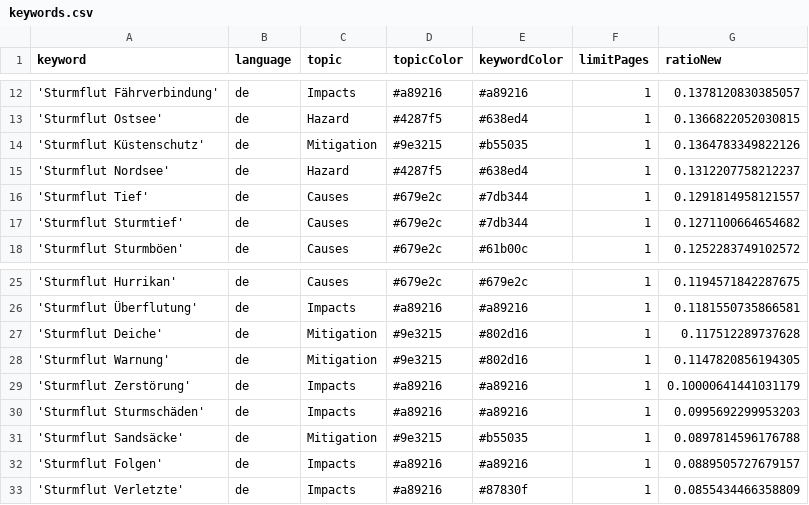
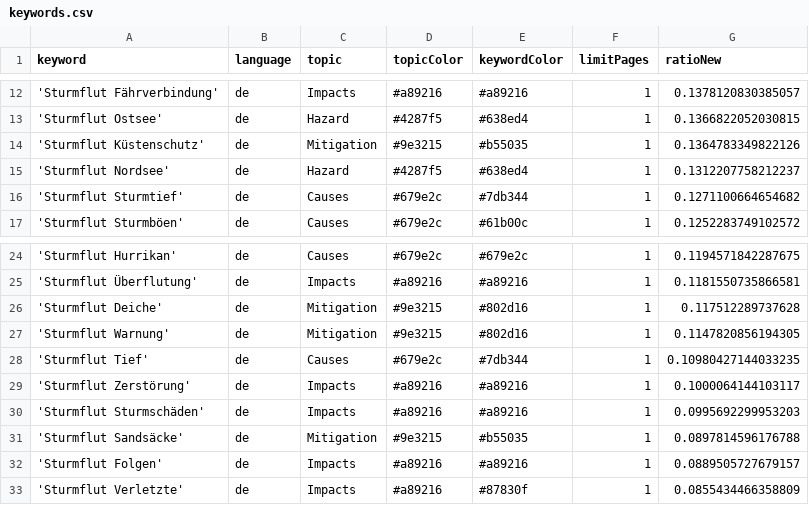
Before and after one commit to MomoMusic/winterIsComing2, a CSV file: keywords.csv, drawn as a sheet; only a part is shown, gaps mark what is left out.

Commit message:
Commit from GitHub Actions (harvest:0.0)

```diff
--- a/keywords.csv
+++ b/keywords.csv
@@ -15,3 +15,2 @@ keyword,language,topic,topicColor,keywordColor,limitPages,ratioNew
 'Sturmflut Nordsee',de,Hazard,#4287f5,#638ed4,1,0.1312207758212237
-'Sturmflut Tief',de,Causes,#679e2c,#7db344,1,0.1291814958121557
 'Sturmflut Sturmtief',de,Causes,#679e2c,#7db344,1,0.1271100664654682
@@ -28,3 +27,4 @@ keyword,language,topic,topicColor,keywordColor,limitPages,ratioNew
 'Sturmflut Warnung',de,Mitigation,#9e3215,#802d16,1,0.1147820856194305
-'Sturmflut Zerstörung',de,Impacts,#a89216,#a89216,1,0.10000641441031179
+'Sturmflut Tief',de,Causes,#679e2c,#7db344,1,0.10980427144033235
+'Sturmflut Zerstörung',de,Impacts,#a89216,#a89216,1,0.1000064144103117
 'Sturmflut Sturmschäden',de,Impacts,#a89216,#a89216,1,0.0995692299953203
```
